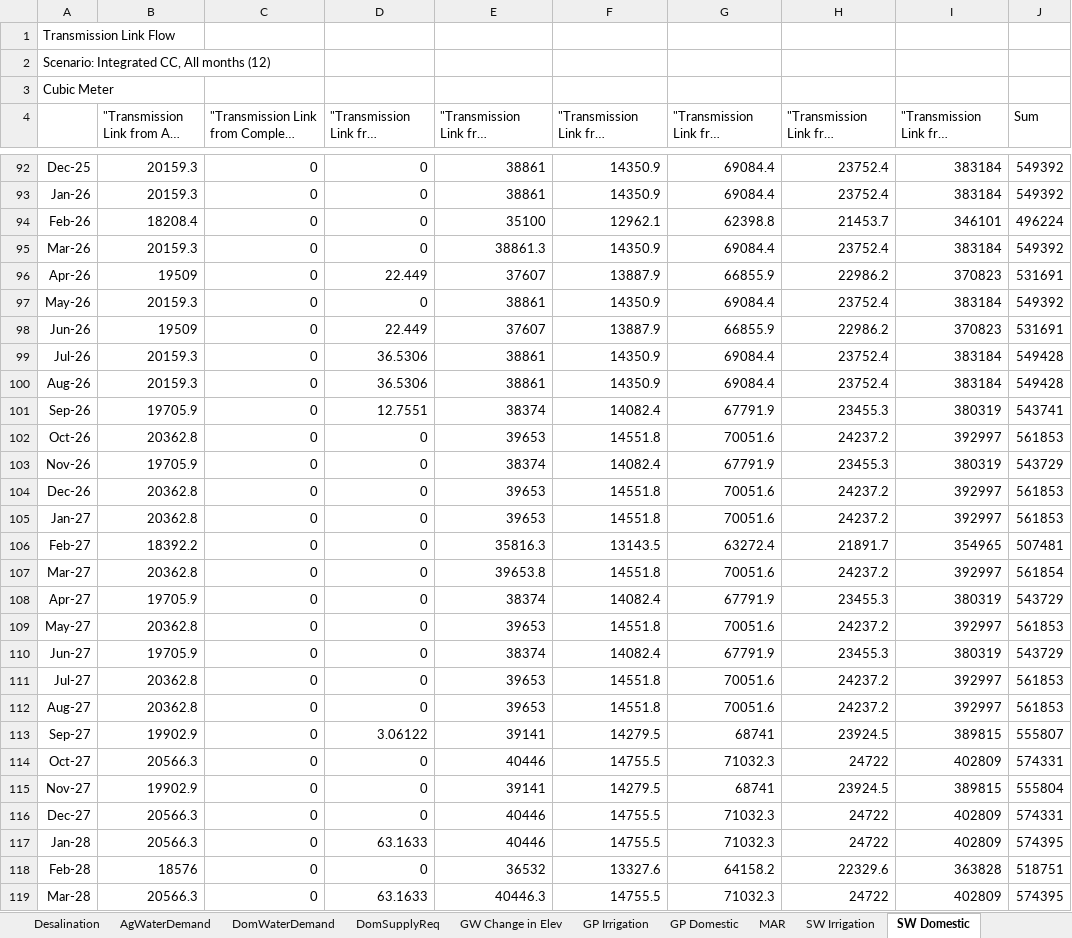
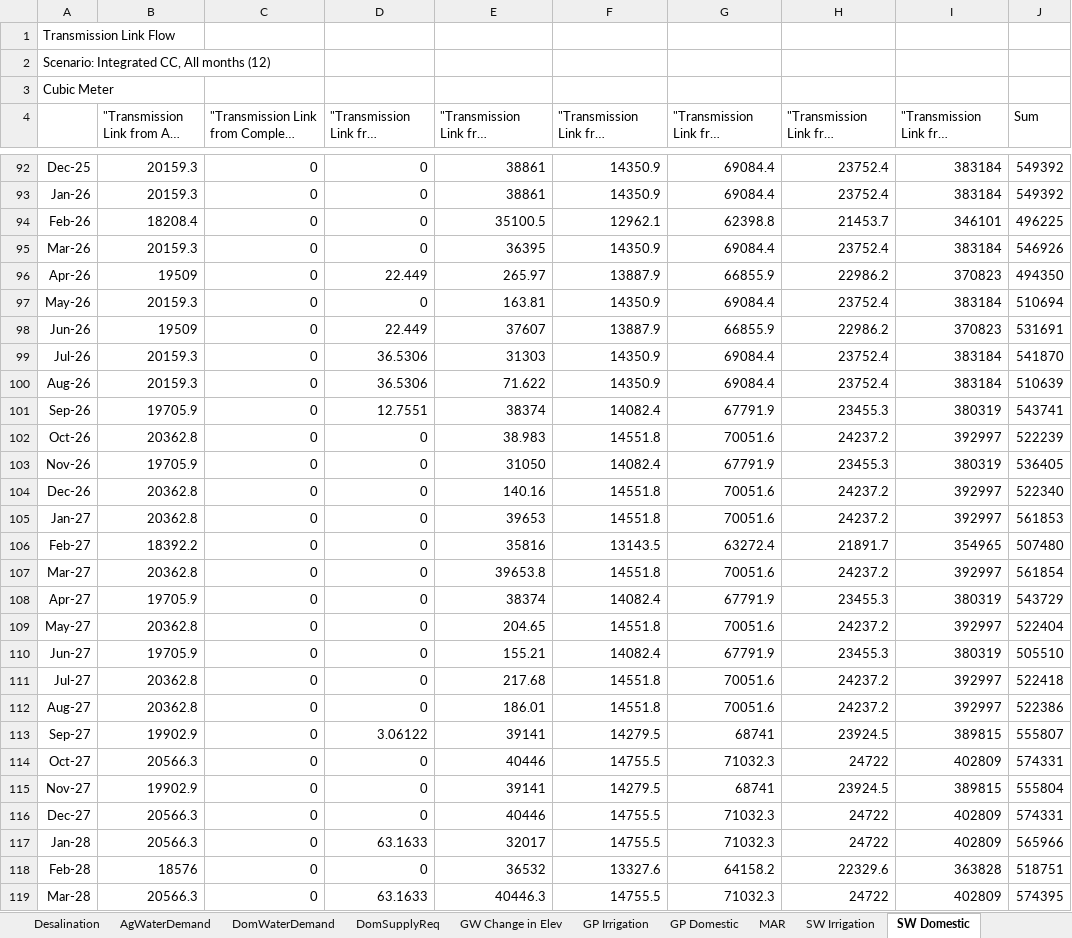
Before and after one commit to KTH-dESA/FAO, an Excel workbook: Morocco model/data/WEAP results/Results - Green Generation - Climate Change.xlsx, sheet SW Domestic, drawn as a sheet; only a part is shown, gaps mark what is left out; long unchanged cells end in …; values as stored, in another font and other column widths than the file's, no borders; the diff covers the shown part only; the diff names each change by its address in the sheet, - before the commit and + after, or states it on an @@ line.

```diff
--- a/Morocco model/data/WEAP results/Results - Green Generation - Climate Change.xlsx (sheet SW Domestic)
+++ b/Morocco model/data/WEAP results/Results - Green Generation - Climate Change.xlsx (sheet SW Domestic)
-E94: 35100
+E94: 35100.5
-J94 (Sum): 496224
+J94 (Sum): 496225
-E95: 38861.3
+E95: 36395
-J95 (Sum): 549392
+J95 (Sum): 546926
-E96: 37607
+E96: 265.97
-J96 (Sum): 531691
+J96 (Sum): 494350
-E97: 38861
+E97: 163.81
-J97 (Sum): 549392
+J97 (Sum): 510694
-E99: 38861
+E99: 31303
-J99 (Sum): 549428
+J99 (Sum): 541870
-E100: 38861
+E100: 71.622
-J100 (Sum): 549428
+J100 (Sum): 510639
-E102: 39653
+E102: 38.983
-J102 (Sum): 561853
+J102 (Sum): 522239
-E103: 38374
+E103: 31050
-J103 (Sum): 543729
+J103 (Sum): 536405
-E104: 39653
+E104: 140.16
-J104 (Sum): 561853
+J104 (Sum): 522340
-E106: 35816.3
+E106: 35816
-J106 (Sum): 507481
+J106 (Sum): 507480
-E109: 39653
+E109: 204.65
-J109 (Sum): 561853
+J109 (Sum): 522404
-E110: 38374
+E110: 155.21
-J110 (Sum): 543729
+J110 (Sum): 505510
-E111: 39653
+E111: 217.68
-J111 (Sum): 561853
+J111 (Sum): 522418
-E112: 39653
+E112: 186.01
-J112 (Sum): 561853
+J112 (Sum): 522386
-E117: 40446
+E117: 32017
-J117 (Sum): 574395
+J117 (Sum): 565966
```
Also changed, not shown: 122 edited cells elsewhere in this sheet, sheet AgWaterDemand, sheet GP Irrigation, sheet GW Change in Elev, sheet SW Irrigation, sheet Annual Crop Production, sheet Wastewater Reuse AG, 3 more sheets, charts or pictures, Morocco model/data/WEAP results/Results - Green Generation - Trend.xlsx, Morocco model/data/WEAP results/Results - Green generation - Climate Change.xlsx, 14 other files.
